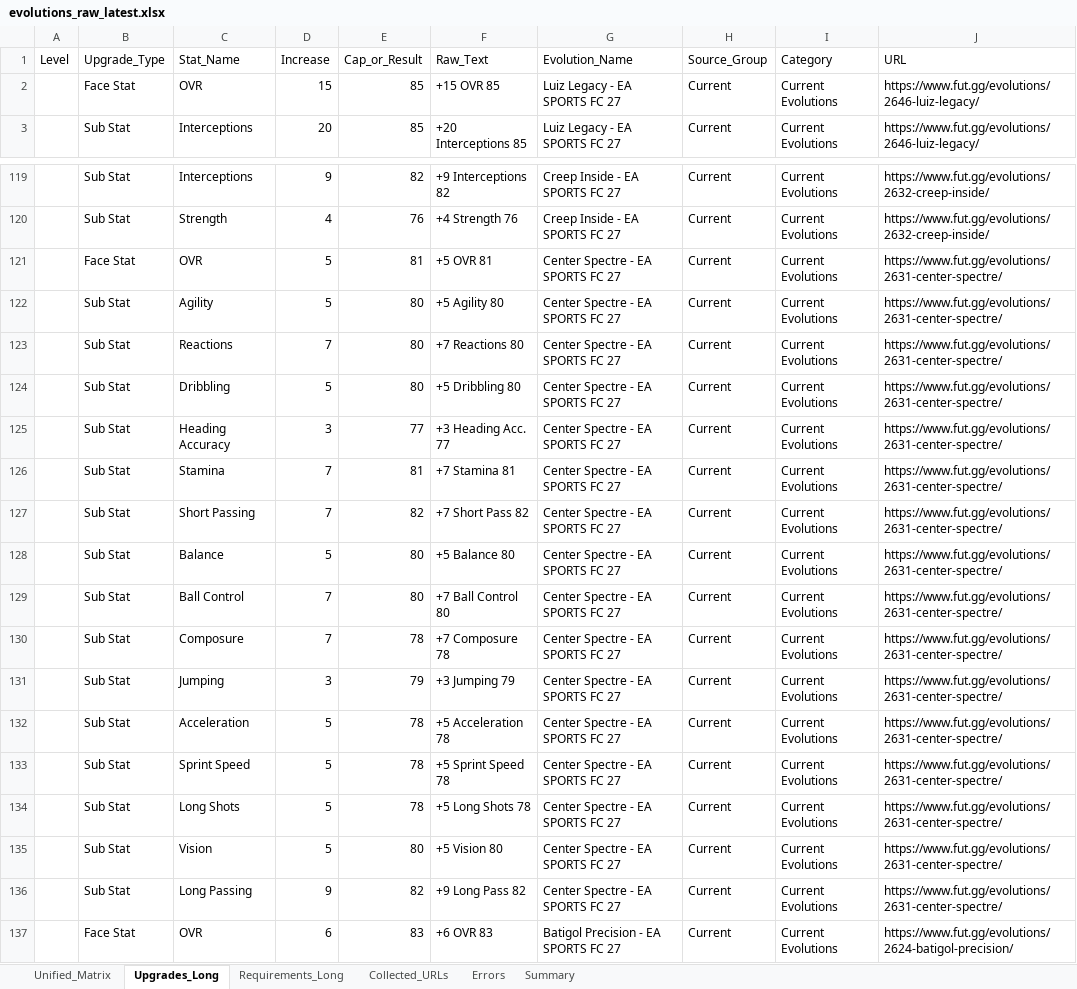
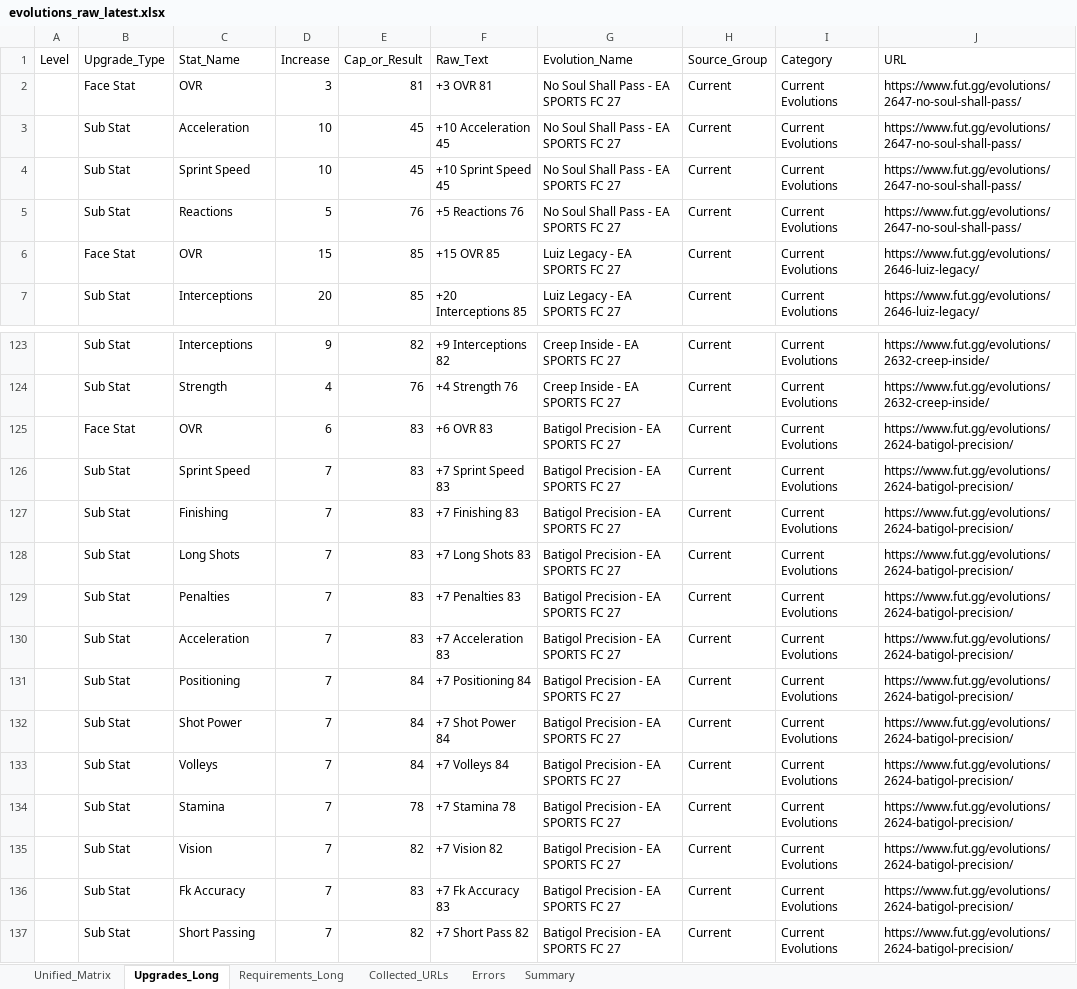
Before and after one commit to lemora87/futgg-objective-crawler, an Excel workbook: latest/evolutions_raw_latest.xlsx, sheet Upgrades_Long, drawn as a sheet; only a part is shown, gaps mark what is left out; the shorter side is filled out with more unchanged rows; values as stored, in another font and other column widths than the file's, no borders; removed rows and columns are numbered as before the commit, all else as after; the diff names each change by its address in the sheet, - before the commit and + after, or states it on an @@ line.

```diff
--- a/latest/evolutions_raw_latest.xlsx (sheet Upgrades_Long)
+++ b/latest/evolutions_raw_latest.xlsx (sheet Upgrades_Long)
+row 2:  | Face Stat | OVR | 3 | 81 | +3 OVR 81 | No Soul Shall Pass - EA SPORTS FC 27 | Current | Current Evolutions | https://www.fut.gg/evolutions/2647-no-soul-shall-pass/
+row 3:  | Sub Stat | Acceleration | 10 | 45 | +10 Acceleration 45 | No Soul Shall Pass - EA SPORTS FC 27 | Current | Current Evolutions | https://www.fut.gg/evolutions/2647-no-soul-shall-pass/
+row 4:  | Sub Stat | Sprint Speed | 10 | 45 | +10 Sprint Speed 45 | No Soul Shall Pass - EA SPORTS FC 27 | Current | Current Evolutions | https://www.fut.gg/evolutions/2647-no-soul-shall-pass/
+row 5:  | Sub Stat | Reactions | 5 | 76 | +5 Reactions 76 | No Soul Shall Pass - EA SPORTS FC 27 | Current | Current Evolutions | https://www.fut.gg/evolutions/2647-no-soul-shall-pass/
-row 121:  | Face Stat | OVR | 5 | 81 | +5 OVR 81 | Center Spectre - EA SPORTS FC 27 | Current | Current Evolutions | https://www.fut.gg/evolutions/2631-center-spectre/
-row 122:  | Sub Stat | Agility | 5 | 80 | +5 Agility 80 | Center Spectre - EA SPORTS FC 27 | Current | Current Evolutions | https://www.fut.gg/evolutions/2631-center-spectre/
-row 123:  | Sub Stat | Reactions | 7 | 80 | +7 Reactions 80 | Center Spectre - EA SPORTS FC 27 | Current | Current Evolutions | https://www.fut.gg/evolutions/2631-center-spectre/
-row 124:  | Sub Stat | Dribbling | 5 | 80 | +5 Dribbling 80 | Center Spectre - EA SPORTS FC 27 | Current | Current Evolutions | https://www.fut.gg/evolutions/2631-center-spectre/
-row 125:  | Sub Stat | Heading Accuracy | 3 | 77 | +3 Heading Acc. 77 | Center Spectre - EA SPORTS FC 27 | Current | Current Evolutions | https://www.fut.gg/evolutions/2631-center-spectre/
-row 126:  | Sub Stat | Stamina | 7 | 81 | +7 Stamina 81 | Center Spectre - EA SPORTS FC 27 | Current | Current Evolutions | https://www.fut.gg/evolutions/2631-center-spectre/
-row 127:  | Sub Stat | Short Passing | 7 | 82 | +7 Short Pass 82 | Center Spectre - EA SPORTS FC 27 | Current | Current Evolutions | https://www.fut.gg/evolutions/2631-center-spectre/
-row 128:  | Sub Stat | Balance | 5 | 80 | +5 Balance 80 | Center Spectre - EA SPORTS FC 27 | Current | Current Evolutions | https://www.fut.gg/evolutions/2631-center-spectre/
-row 129:  | Sub Stat | Ball Control | 7 | 80 | +7 Ball Control 80 | Center Spectre - EA SPORTS FC 27 | Current | Current Evolutions | https://www.fut.gg/evolutions/2631-center-spectre/
-row 130:  | Sub Stat | Composure | 7 | 78 | +7 Composure 78 | Center Spectre - EA SPORTS FC 27 | Current | Current Evolutions | https://www.fut.gg/evolutions/2631-center-spectre/
-row 131:  | Sub Stat | Jumping | 3 | 79 | +3 Jumping 79 | Center Spectre - EA SPORTS FC 27 | Current | Current Evolutions | https://www.fut.gg/evolutions/2631-center-spectre/
-row 132:  | Sub Stat | Acceleration | 5 | 78 | +5 Acceleration 78 | Center Spectre - EA SPORTS FC 27 | Current | Current Evolutions | https://www.fut.gg/evolutions/2631-center-spectre/
-row 133:  | Sub Stat | Sprint Speed | 5 | 78 | +5 Sprint Speed 78 | Center Spectre - EA SPORTS FC 27 | Current | Current Evolutions | https://www.fut.gg/evolutions/2631-center-spectre/
-row 134:  | Sub Stat | Long Shots | 5 | 78 | +5 Long Shots 78 | Center Spectre - EA SPORTS FC 27 | Current | Current Evolutions | https://www.fut.gg/evolutions/2631-center-spectre/
-row 135:  | Sub Stat | Vision | 5 | 80 | +5 Vision 80 | Center Spectre - EA SPORTS FC 27 | Current | Current Evolutions | https://www.fut.gg/evolutions/2631-center-spectre/
-row 136:  | Sub Stat | Long Passing | 9 | 82 | +9 Long Pass 82 | Center Spectre - EA SPORTS FC 27 | Current | Current Evolutions | https://www.fut.gg/evolutions/2631-center-spectre/
```
Also changed, not shown: sheet Unified_Matrix, sheet Requirements_Long, sheet Collected_URLs, sheet Summary, latest/evolutions_analysis_latest.xlsx.
